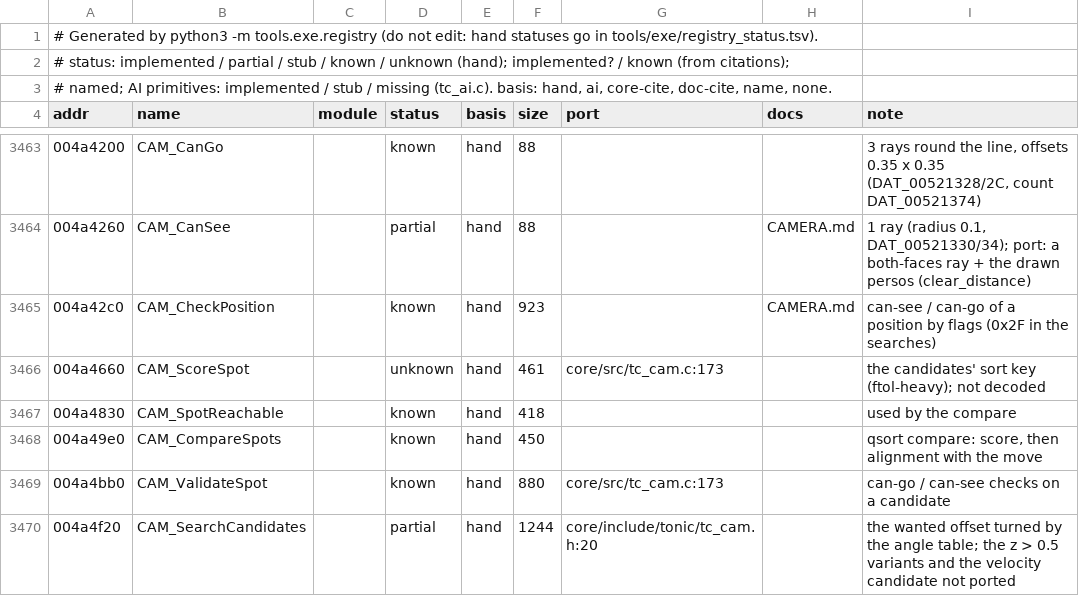
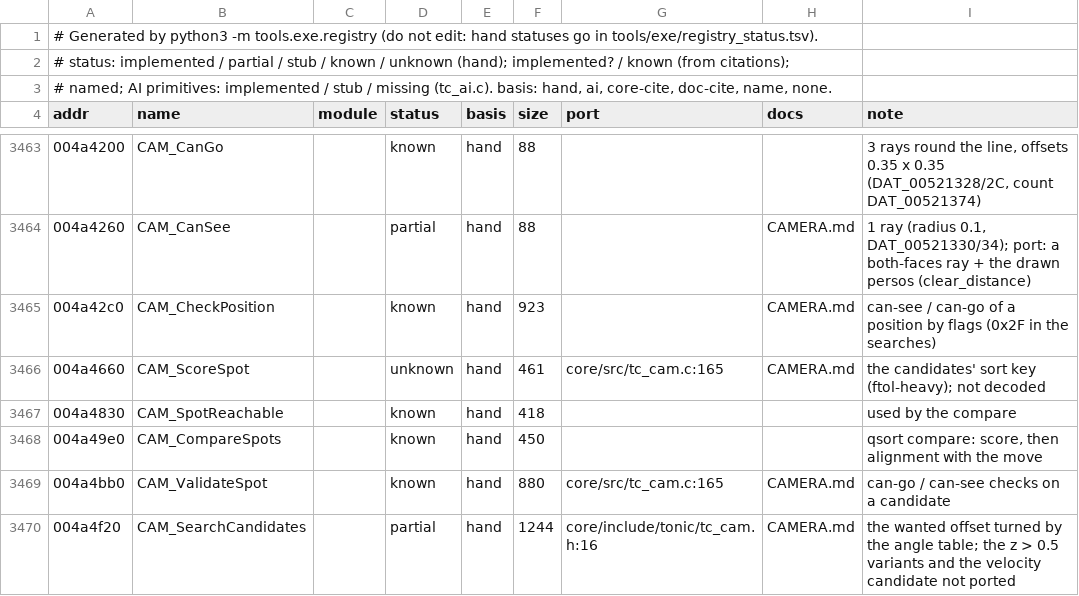
Before and after one commit to seco560/OpenTonic, a TSV file: docs/registry.tsv, drawn as a sheet; only a part is shown, gaps mark what is left out; the diff covers the shown part only.

```diff
--- a/docs/registry.tsv
+++ b/docs/registry.tsv
@@ -3465,6 +3465,6 @@ addr	name	module	status	basis	size	port	docs	note
 004a42c0	CAM_CheckPosition		known	hand	923		CAMERA.md	can-see / can-go of a position by flags (0x2F in the searches)
-004a4660	CAM_ScoreSpot		unknown	hand	461	core/src/tc_cam.c:173		the candidates' sort key (ftol-heavy); not decoded
+004a4660	CAM_ScoreSpot		unknown	hand	461	core/src/tc_cam.c:165	CAMERA.md	the candidates' sort key (ftol-heavy); not decoded
 004a4830	CAM_SpotReachable		known	hand	418			used by the compare
 004a49e0	CAM_CompareSpots		known	hand	450			qsort compare: score, then alignment with the move
-004a4bb0	CAM_ValidateSpot		known	hand	880	core/src/tc_cam.c:173		can-go / can-see checks on a candidate
-004a4f20	CAM_SearchCandidates		partial	hand	1244	core/include/tonic/tc_cam.h:20		the wanted offset turned by the angle table; the z > 0.5 variants and the velocity candidate not ported
+004a4bb0	CAM_ValidateSpot		known	hand	880	core/src/tc_cam.c:165	CAMERA.md	can-go / can-see checks on a candidate
+004a4f20	CAM_SearchCandidates		partial	hand	1244	core/include/tonic/tc_cam.h:16	CAMERA.md	the wanted offset turned by the angle table; the z > 0.5 variants and the velocity candidate not ported
```
Also changed, not shown: 2 added rows and 181 edited cells elsewhere in this file, tools/exe/registry_status.tsv, 20 other files.
